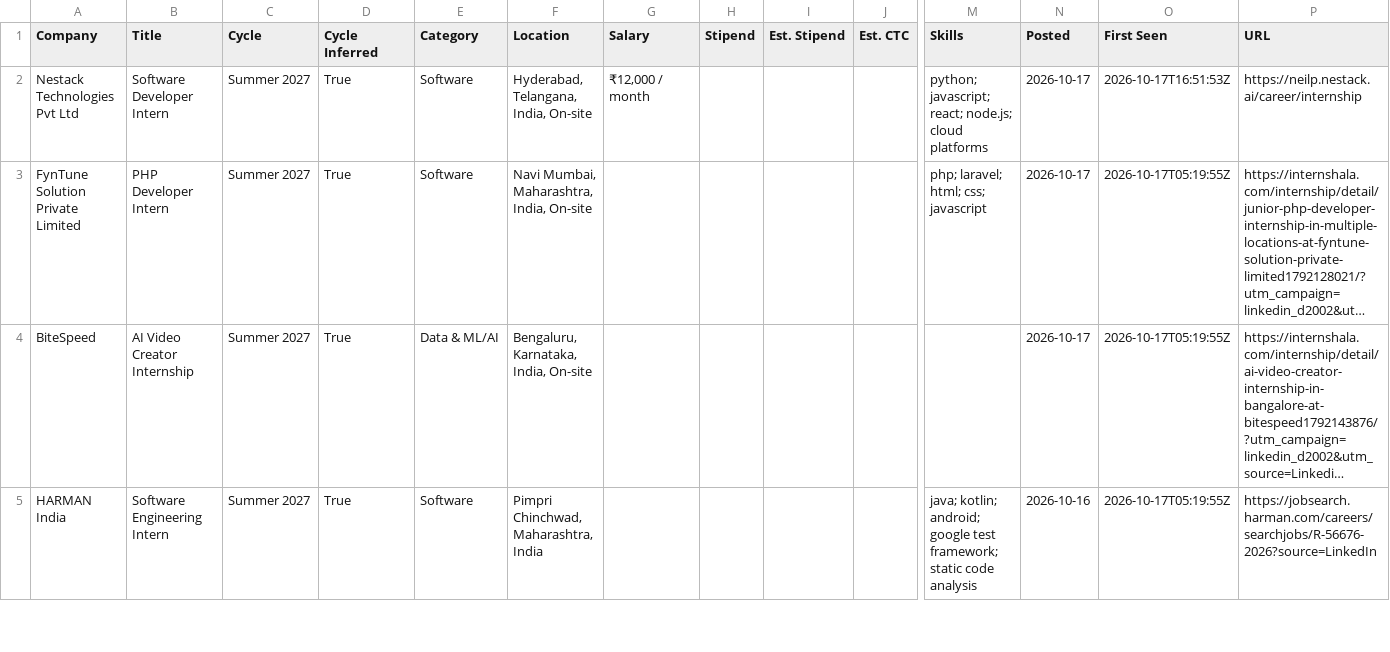
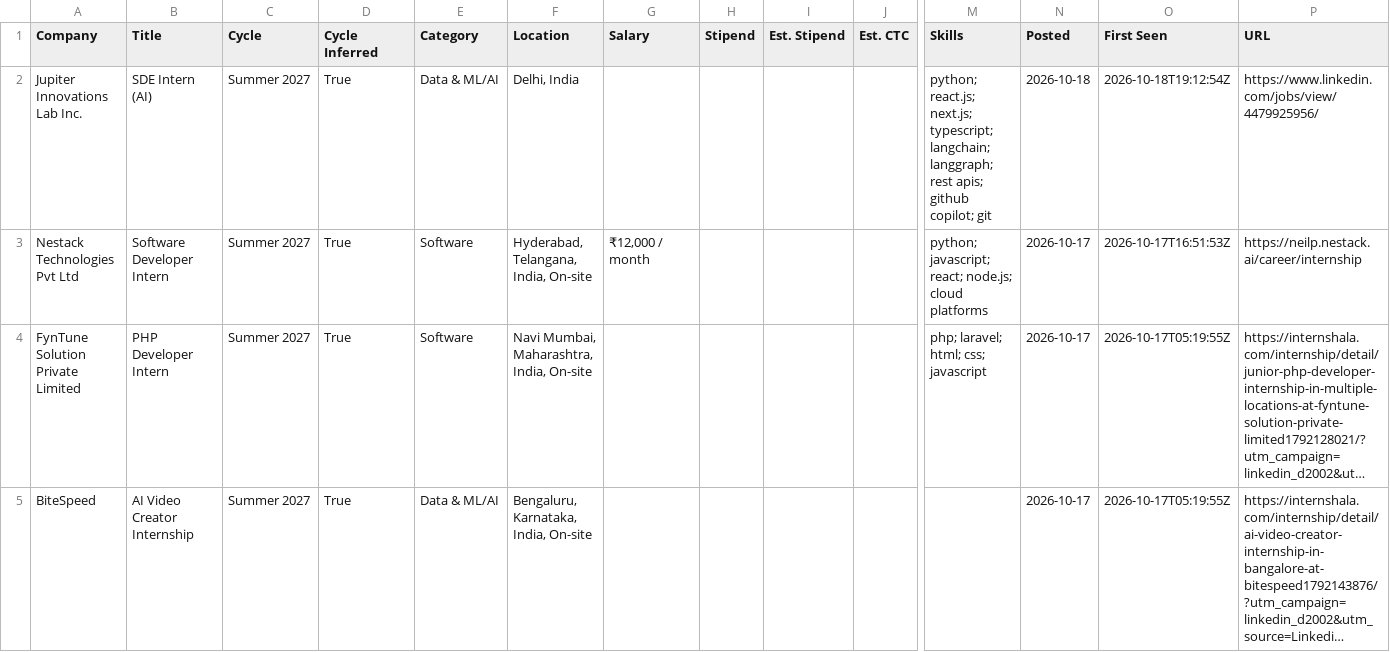
Before and after one commit to lcs2024016-arch/intern-work, a CSV file: data/internships.csv, drawn as a sheet; only a part is shown, gaps mark what is left out; the shorter side is filled out with more unchanged rows; long unchanged cells end in …; rows hold the shown columns only; the diff names each change by its address in the sheet, - before the commit and + after, or states it on an @@ line.

Commit message:
chore: update internships (2026-10-18 19:12 UTC)

```diff
--- a/data/internships.csv
+++ b/data/internships.csv
+row 2: Jupiter Innovations Lab Inc. | SDE Intern (AI) | Summer 2027 | True | Data & ML/AI | Delhi, India |  |  |  |  | python; react.js; next.js; typescript; langchain; langgraph; rest apis; github copilot; git | 2026-10-18 | 2026-10-18T19:12:54Z | https://www.linkedin.com/jobs/view/4479925956/
```
Also changed, not shown: 11 other files.
